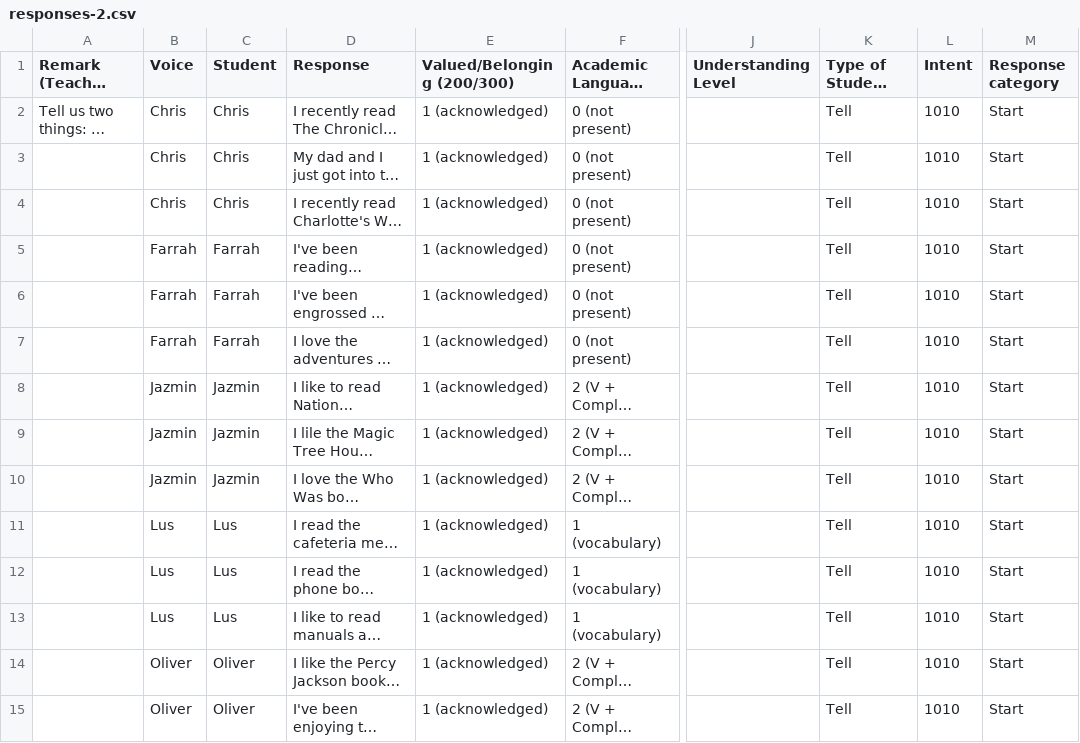
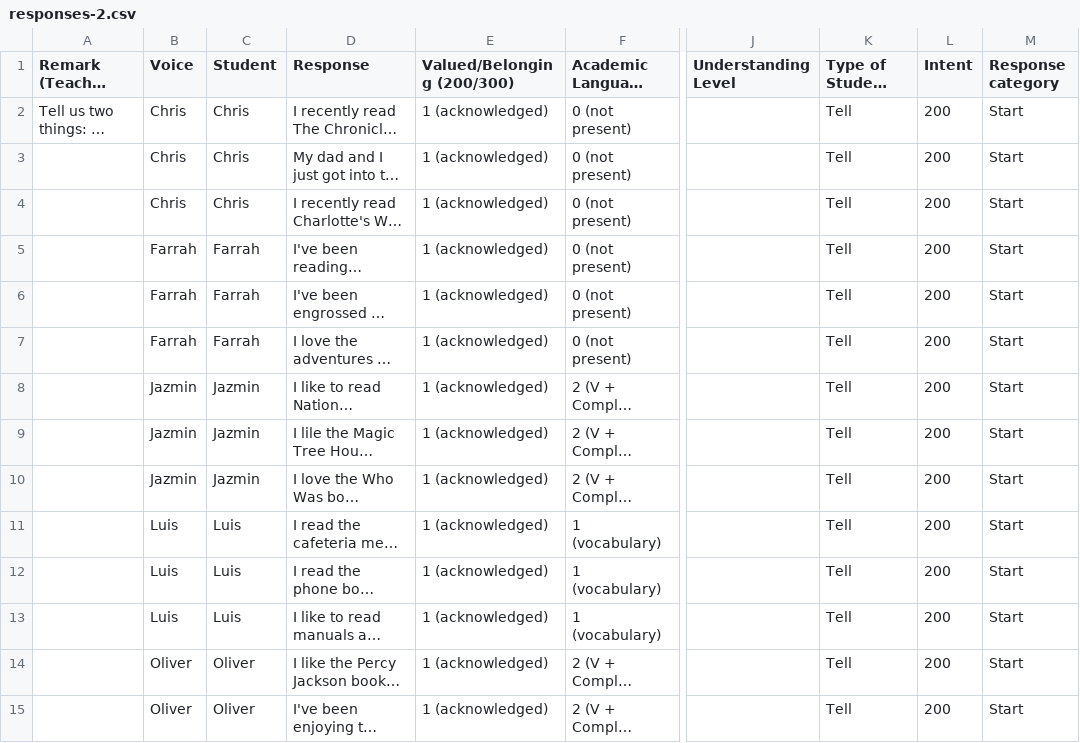
Before and after one commit to bferster/liza, a CSV file: data/responses-2.csv, drawn as a sheet; only a part is shown, gaps mark what is left out; long unchanged cells end in …; the diff covers the shown part only; the diff names each change by its address in the sheet, - before the commit and + after, or states it on an @@ line.

```diff
--- a/data/responses-2.csv
+++ b/data/responses-2.csv
-L2:L15 (Intent): 1010
+L2:L15 (Intent): 200
-B11:B13 (Voice): Lus
+B11:B13 (Voice): Luis
-C11:C13 (Student): Lus
+C11:C13 (Student): Luis
```
Also changed, not shown: 7 added rows, 7 removed rows and 36 edited cells elsewhere in this file, data/config-1.csv, data/config-2.csv, 4 other files.
